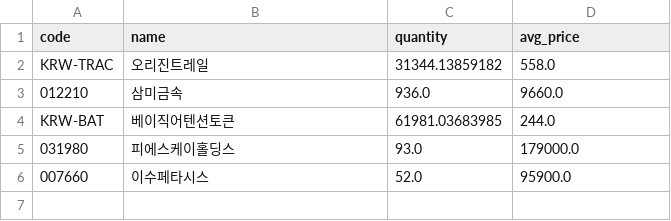
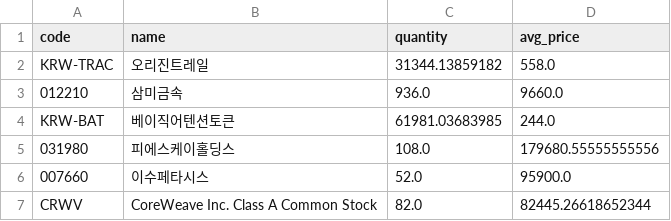
Before and after one commit to ferrousCM/stock, a CSV file: data/portfolio/aggressive/holdings.csv, drawn as a sheet.

```diff
--- a/data/portfolio/aggressive/holdings.csv
+++ b/data/portfolio/aggressive/holdings.csv
@@ -4,3 +4,4 @@ KRW-TRAC,오리진트레일,31344.13859182,558.0
 KRW-BAT,베이직어텐션토큰,61981.03683985,244.0
-031980,피에스케이홀딩스,93.0,179000.0
+031980,피에스케이홀딩스,108.0,179680.55555555556
 007660,이수페타시스,52.0,95900.0
+CRWV,CoreWeave Inc. Class A Common Stock,82.0,82445.26618652344
```
Also changed, not shown: data/portfolio/aggressive/trades.csv, data/portfolio/momentum/trades.csv, 19 other files.
